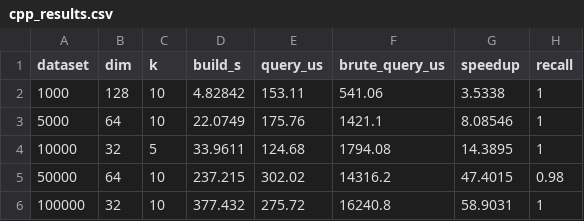
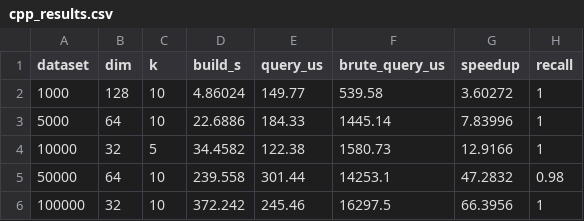
Before and after one commit to Vishvam10/proxima, a CSV file: benchmarks/cpp_results.csv, drawn as a sheet.

```diff
--- a/benchmarks/cpp_results.csv
+++ b/benchmarks/cpp_results.csv
@@ -1,6 +1,6 @@
 dataset,dim,k,build_s,query_us,brute_query_us,speedup,recall
-1000,128,10,4.82842,153.11,541.06,3.5338,1
-5000,64,10,22.0749,175.76,1421.1,8.08546,1
-10000,32,5,33.9611,124.68,1794.08,14.3895,1
-50000,64,10,237.215,302.02,14316.2,47.4015,0.98
-100000,32,10,377.432,275.72,16240.8,58.9031,1
+1000,128,10,4.86024,149.77,539.58,3.60272,1
+5000,64,10,22.6886,184.33,1445.14,7.83996,1
+10000,32,5,34.4582,122.38,1580.73,12.9166,1
+50000,64,10,239.558,301.44,14253.1,47.2832,0.98
+100000,32,10,372.242,245.46,16297.5,66.3956,1
```
Also changed, not shown: benchmarks/comparison.csv, benchmarks/python_results.csv, 1 other file.
